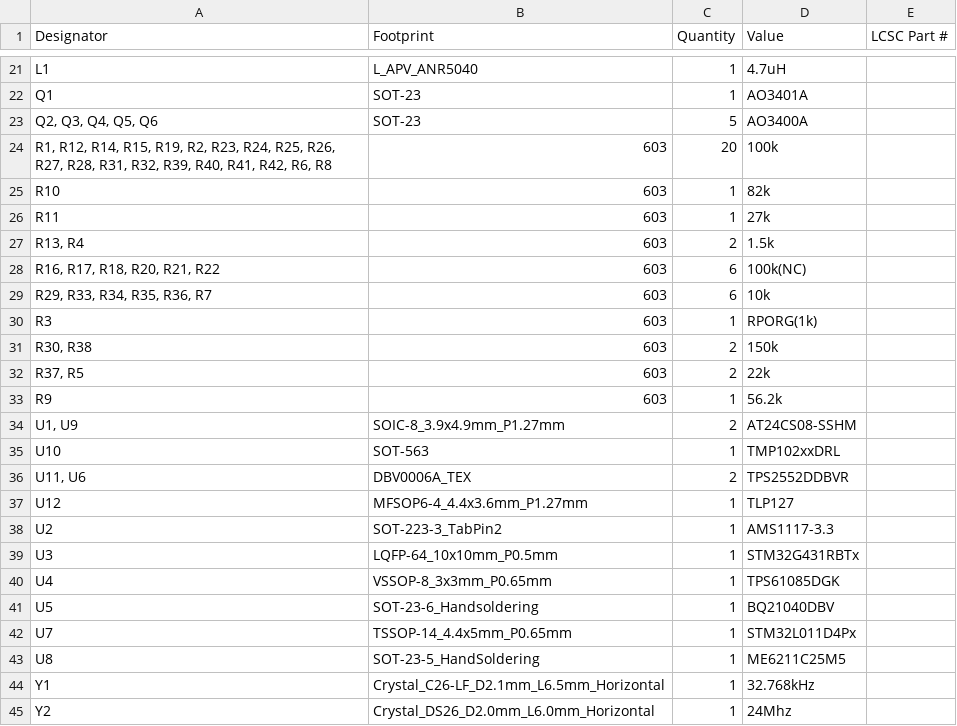
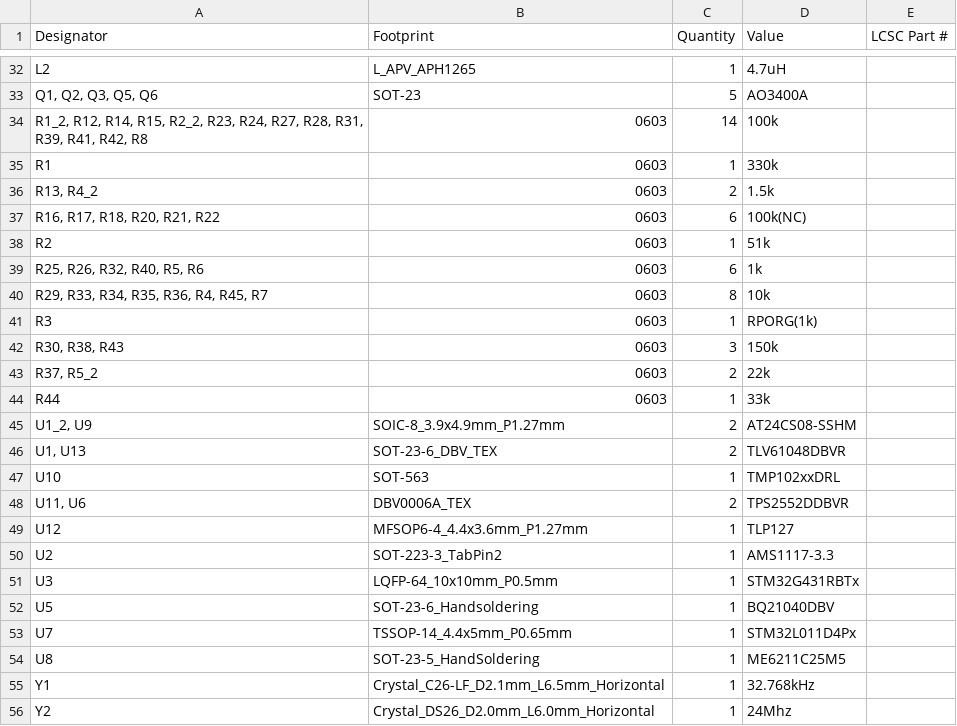
Before and after one commit to ZeshuLiu/PolaMiyaHardware, a CSV file: 电路/主控器/PM_Controller/production/bom.csv, drawn as a sheet; only a part is shown, gaps mark what is left out; removed rows and columns are numbered as before the commit, all else as after; the diff covers the shown part only; the diff names each change by its address in the sheet, - before the commit and + after, or states it on an @@ line.

```diff
--- a/电路/主控器/PM_Controller/production/bom.csv
+++ b/电路/主控器/PM_Controller/production/bom.csv
-A32 (Designator): L1
+A32 (Designator): L2
-B32 (Footprint): L_APV_ANR5040
+B32 (Footprint): L_APV_APH1265
-row 22: Q1 | SOT-23 | 1 | AO3401A
-A33 (Designator): Q2, Q3, Q4, Q5, Q6
+A33 (Designator): Q1, Q2, Q3, Q5, Q6
-row 24: R1, R12, R14, R15, R19, R2, R23, R24, R25, R26, R27, R28, R31, R32, R39, R40, R41, R42, R6, R8 | 603 | 20 | 100k
-row 25: R10 | 603 | 1 | 82k
-row 26: R11 | 603 | 1 | 27k
+row 34: R1_2, R12, R14, R15, R2_2, R23, R24, R27, R28, R31, R39, R41, R42, R8 | 0603 | 14 | 100k
+row 35: R1 | 0603 | 1 | 330k
-A36 (Designator): R13, R4
+A36 (Designator): R13, R4_2
-B36:B37 (Footprint): 603
+B36:B37 (Footprint): 0603
-row 29: R29, R33, R34, R35, R36, R7 | 603 | 6 | 10k
+row 38: R2 | 0603 | 1 | 51k
+row 39: R25, R26, R32, R40, R5, R6 | 0603 | 6 | 1k
+row 40: R29, R33, R34, R35, R36, R4, R45, R7 | 0603 | 8 | 10k
-B41 (Footprint): 603
+B41 (Footprint): 0603
-row 31: R30, R38 | 603 | 2 | 150k
+row 42: R30, R38, R43 | 0603 | 3 | 150k
-A43 (Designator): R37, R5
+A43 (Designator): R37, R5_2
-B43 (Footprint): 603
+B43 (Footprint): 0603
-row 33: R9 | 603 | 1 | 56.2k
+row 44: R44 | 0603 | 1 | 33k
-A45 (Designator): U1, U9
+A45 (Designator): U1_2, U9
+row 46: U1, U13 | SOT-23-6_DBV_TEX | 2 | TLV61048DBVR
-row 40: U4 | VSSOP-8_3x3mm_P0.65mm | 1 | TPS61085DGK
```
Also changed, not shown: 15 added rows, 4 removed rows and 16 edited cells elsewhere in this file, 电路/主控器/PM_Controller/production/designators.csv, 电路/主控器/PM_Controller/production/positions.csv, 14 other files.
